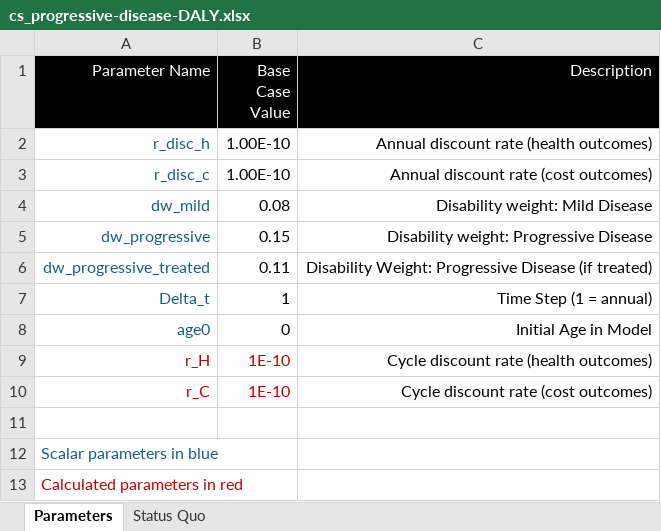
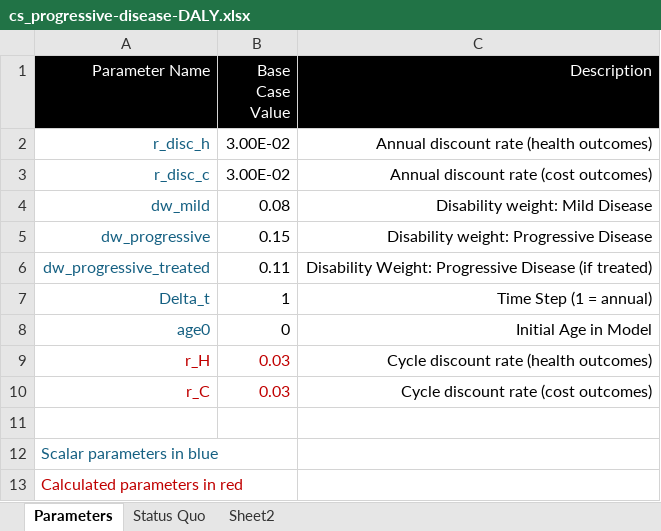
Before and after one commit to geratcliff/vital-2026-Cebu, an Excel workbook: case-studies/cs_progressive-disease-DALY.xlsx, sheet Parameters, drawn as a sheet; values as stored, in another font and other column widths than the file's, no borders; the diff names each change by its address in the sheet, - before the commit and + after, or states it on an @@ line.

Commit message:
updates to case studies, lectures, etc.

```diff
--- a/case-studies/cs_progressive-disease-DALY.xlsx (sheet Parameters)
+++ b/case-studies/cs_progressive-disease-DALY.xlsx (sheet Parameters)
+sheet tab: Sheet2
-B2:B3 (Base Case Value): 1.00E-10
+B2:B3 (Base Case Value): 3.00E-02
-B9:B10 (Base Case Value): 1E-10
+B9:B10 (Base Case Value): 0.03
```
Also changed, not shown: sheet Status Quo, 21 other files.
